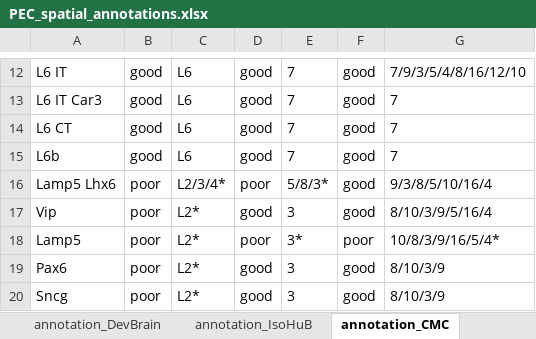
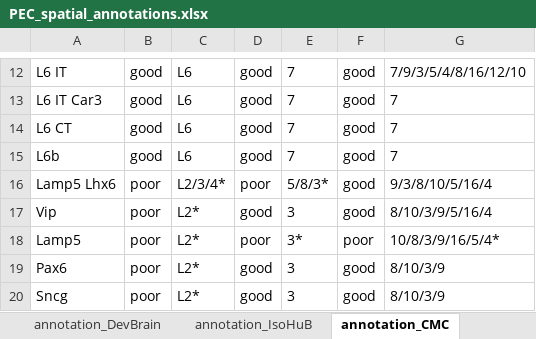
Before and after one commit to LieberInstitute/spatialDLPFC, an Excel workbook: processed-data/rdata/spe/14_spatial_registration_PEC/PEC_spatial_annotations.xlsx, sheet annotation_CMC, drawn as a sheet; only a part is shown, gaps mark what is left out; values as stored, in another font and other column widths than the file's, no borders; the diff names each change by its address in the sheet, - before the commit and + after, or states it on an @@ line.

```diff
--- a/processed-data/rdata/spe/14_spatial_registration_PEC/PEC_spatial_annotations.xlsx (sheet annotation_CMC)
+++ b/processed-data/rdata/spe/14_spatial_registration_PEC/PEC_spatial_annotations.xlsx (sheet annotation_CMC)
-G16: 9/3/8/5/10/16/4
+G16: 9/3/8/10/5/16/4
```
Also changed, not shown: sheet cor_UCLA-ASD_k16, sheet cor_CMC_k16, sheet cor_IsoHuB_k16, sheet cor_DevBrain_k16, sheet cor_CMC_k9, sheet cor_UCLA-ASD_k9, 9 more sheets, other sheet tabs, 12 other files.
